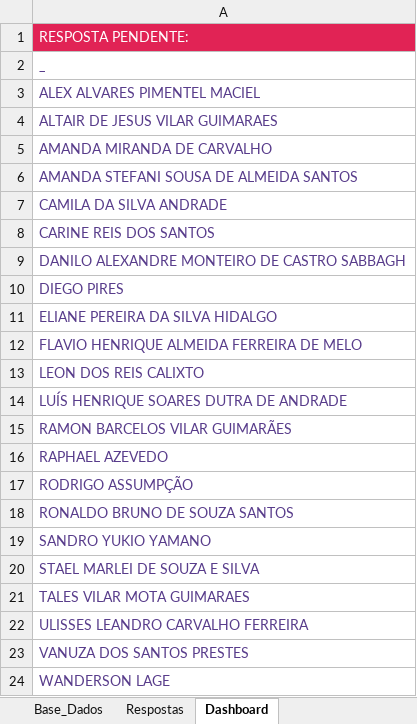
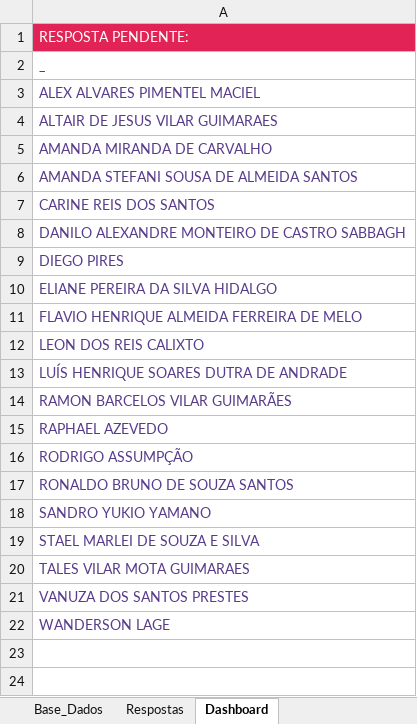
Before and after one commit to peopletodos02/pepo-validacao-2026, an Excel workbook: base_pepo.xlsx, sheet Dashboard, drawn as a sheet; values as stored, in another font and other column widths than the file's, no borders; charts and pictures not drawn; the diff names each change by its address in the sheet, - before the commit and + after, or states it on an @@ line.

```diff
--- a/base_pepo.xlsx (sheet Dashboard)
+++ b/base_pepo.xlsx (sheet Dashboard)
-row 7: CAMILA DA SILVA ANDRADE
-row 22: ULISSES LEANDRO CARVALHO FERREIRA
```
Also changed, not shown: sheet Respostas, sheet Base_Dados, charts or pictures.
